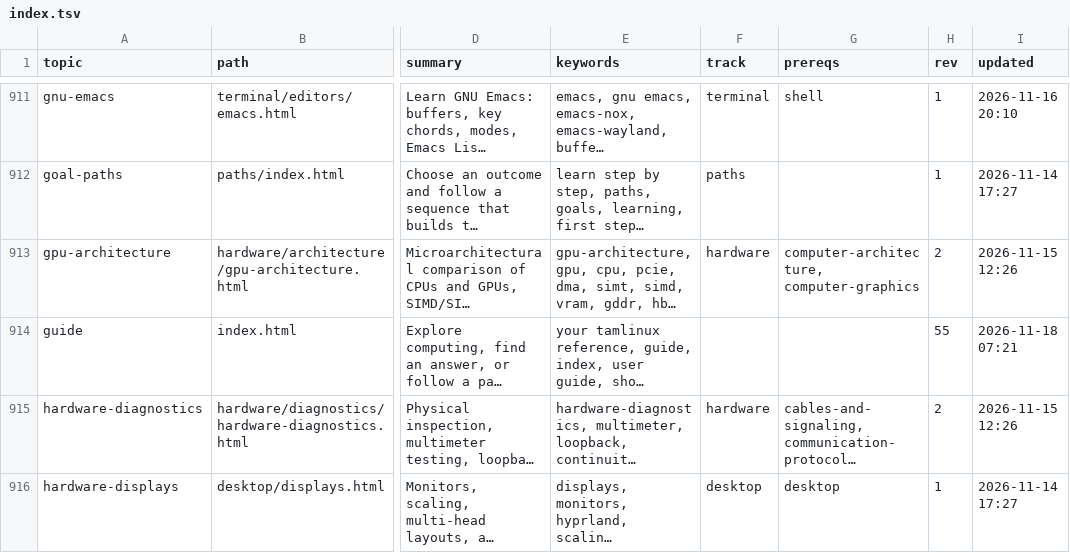
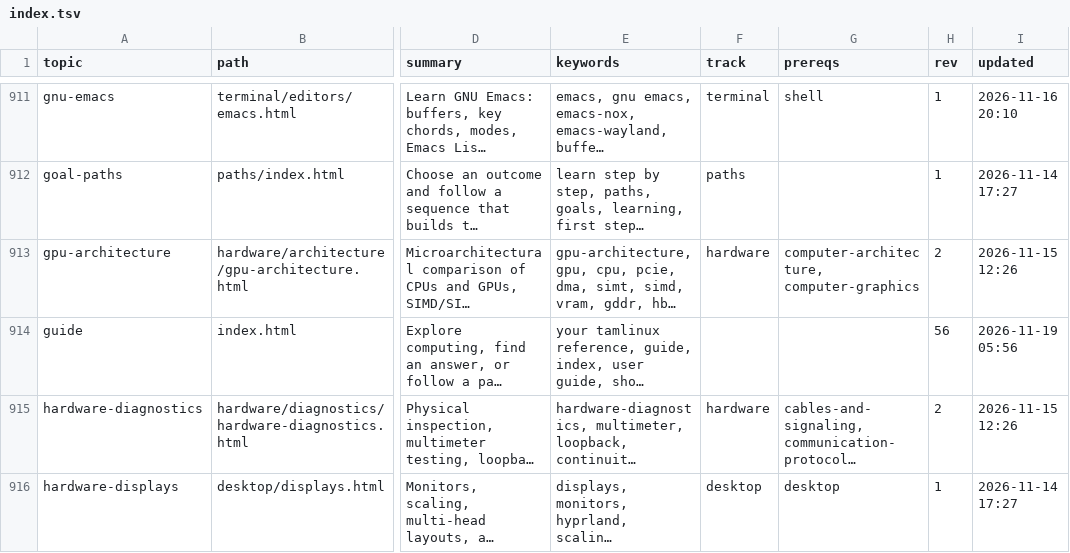
Before and after one commit to greenermoose/tam, a TSV file: knowledge/index.tsv, drawn as a sheet; only a part is shown, gaps mark what is left out; long unchanged cells end in …; the diff names each change by its address in the sheet, - before the commit and + after, or states it on an @@ line.

Commit message:
Refresh corpus index revisions after 270f3ea

```diff
--- a/knowledge/index.tsv
+++ b/knowledge/index.tsv
-H914 (rev): 55
+H914 (rev): 56
-I914 (updated): 2026-11-18 07:21
+I914 (updated): 2026-11-19 05:56
```
Also changed, not shown: 2 other files.
